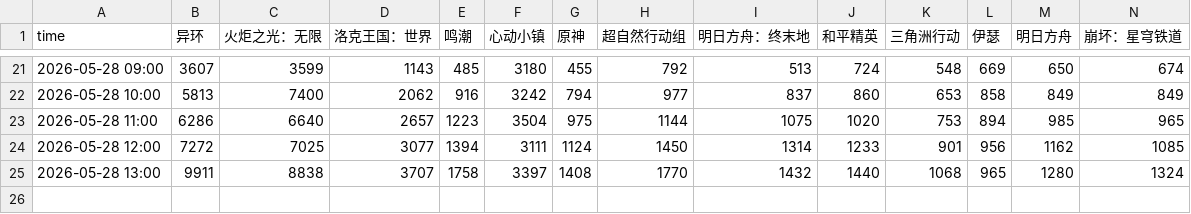
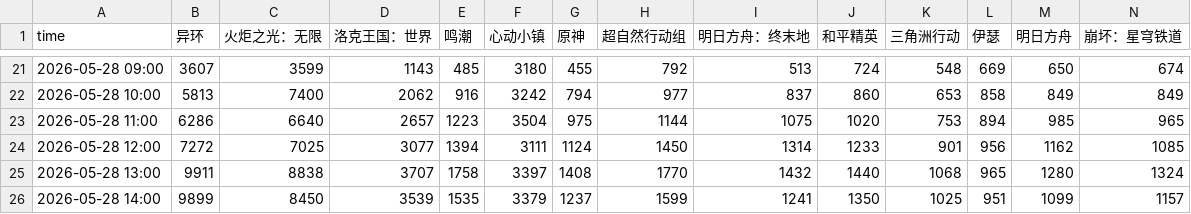
Before and after one commit to as167888/taptap-online-players, a CSV file: online_history.csv, drawn as a sheet; only a part is shown, gaps mark what is left out; rows hold the shown columns only; the diff names each change by its address in the sheet, - before the commit and + after, or states it on an @@ line.

```diff
--- a/online_history.csv
+++ b/online_history.csv
+row 26: 2026-05-28 14:00 | 9899 | 8450 | 3539 | 1535 | 3379 | 1237 | 1599 | 1241 | 1350 | 1025 | 951 | 1099 | 1157
```
Also changed, not shown: 3 other files.
